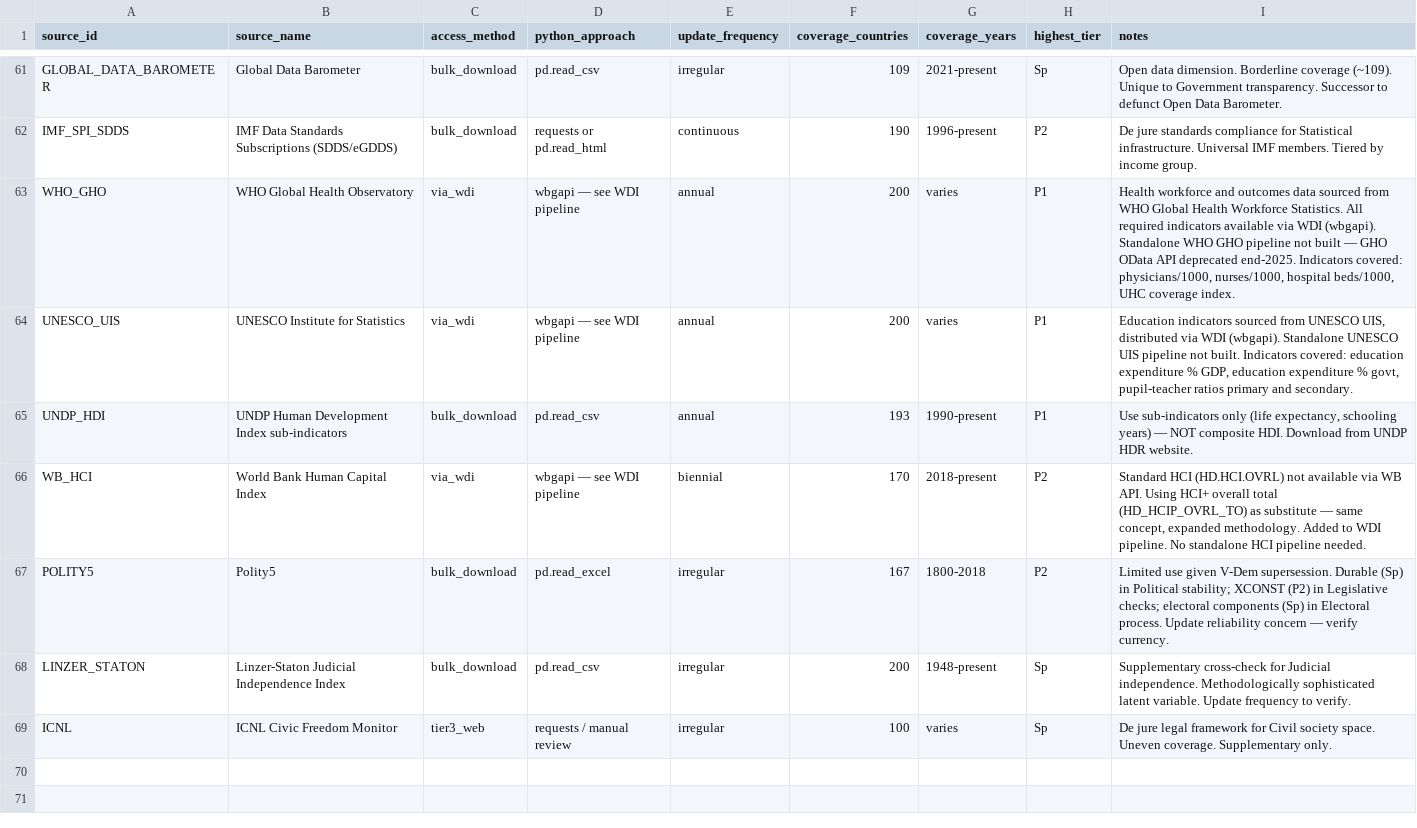
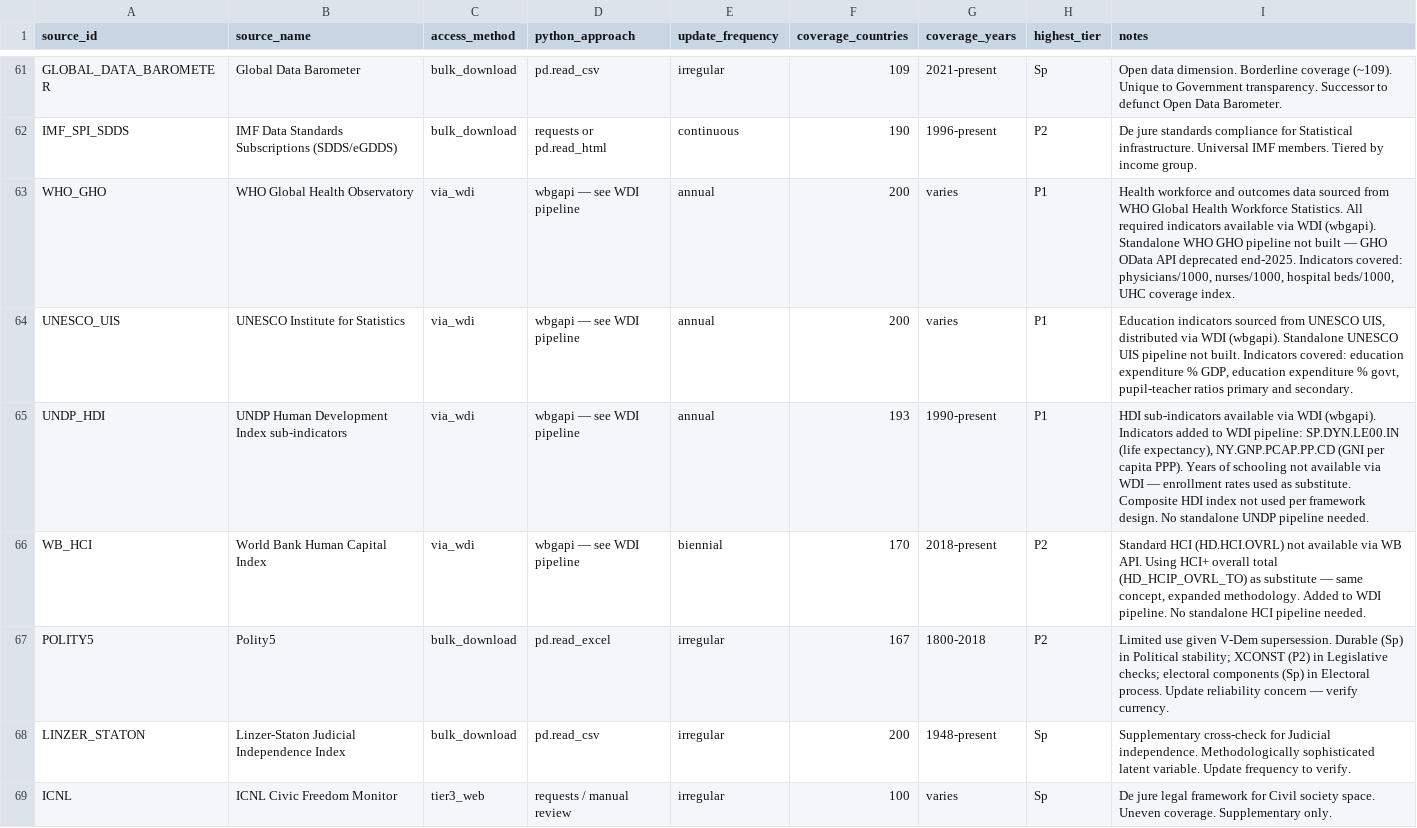
Before and after one commit to mjboulanger/governance-framework, a CSV file: data/processed/source_registry.csv, drawn as a sheet; only a part is shown, gaps mark what is left out.

Commit message:
feat: WDI expanded to 32 indicators — UNDP_HDI subsumed; update docs and registry

```diff
--- a/data/processed/source_registry.csv
+++ b/data/processed/source_registry.csv
@@ -64,3 +64,3 @@ WHO_GHO,WHO Global Health Observatory,via_wdi,wbgapi — see WDI pipeline,annual
 UNESCO_UIS,UNESCO Institute for Statistics,via_wdi,wbgapi — see WDI pipeline,annual,200,varies,P1,"Education indicators sourced from UNESCO UIS, distributed via WDI (wbgapi). Standalone UNESCO UIS pipeline not built. Indicators covered: education expenditure % GDP, education expenditure % govt, pupil-teacher ratios primary and secondary."
-UNDP_HDI,UNDP Human Development Index sub-indicators,bulk_download,pd.read_csv,annual,193,1990-present,P1,"Use sub-indicators only (life expectancy, schooling years) — NOT composite HDI. Download from UNDP HDR website."
+UNDP_HDI,UNDP Human Development Index sub-indicators,via_wdi,wbgapi — see WDI pipeline,annual,193,1990-present,P1,"HDI sub-indicators available via WDI (wbgapi). Indicators added to WDI pipeline: SP.DYN.LE00.IN (life expectancy), NY.GNP.PCAP.PP.CD (GNI per capita PPP). Years of schooling not available via WDI — enrollment rates used as substitute. Composite HDI index not used per framework design. No standalone UNDP pipeline needed."
 WB_HCI,World Bank Human Capital Index,via_wdi,wbgapi — see WDI pipeline,biennial,170,2018-present,P2,"Standard HCI (HD.HCI.OVRL) not available via WB API. Using HCI+ overall total (HD_HCIP_OVRL_TO) as substitute — same concept, expanded methodology. Added to WDI pipeline. No standalone HCI pipeline needed."
```
Also changed, not shown: data/raw/download_log.csv, 3 other files.
